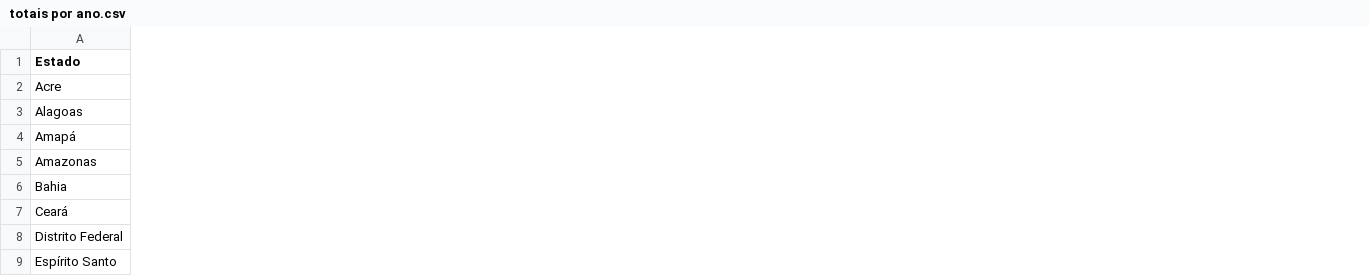
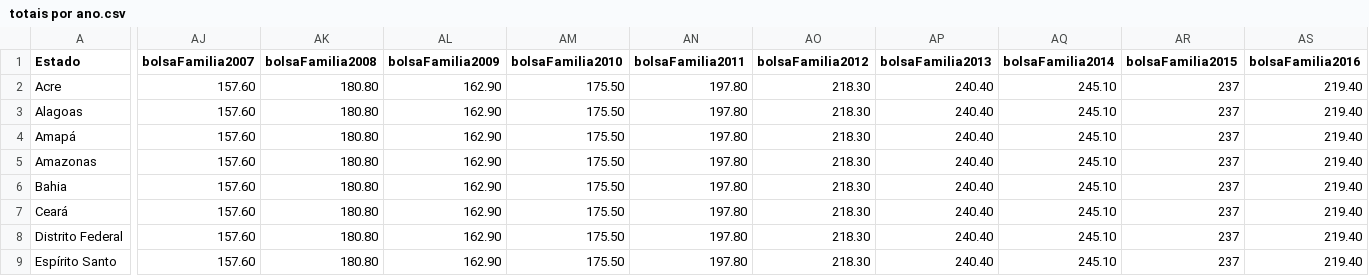
Before and after one commit to thiagodasillva/escolarData, a CSV file: totais por ano.csv, drawn as a sheet; only a part is shown, gaps mark what is left out; the diff covers the shown part only; the diff names each change by its address in the sheet, - before the commit and + after, or states it on an @@ line.

Commit message:
mesclagem do abandono com o bolsaFamilia

```diff
--- a/totais por ano.csv
+++ b/totais por ano.csv
+column AJ (bolsaFamilia2007), rows 2-9: all 157.60
+column AK (bolsaFamilia2008), rows 2-9: all 180.80
+column AL (bolsaFamilia2009), rows 2-9: all 162.90
+column AM (bolsaFamilia2010), rows 2-9: all 175.50
+column AN (bolsaFamilia2011), rows 2-9: all 197.80
+column AO (bolsaFamilia2012), rows 2-9: all 218.30
+column AP (bolsaFamilia2013), rows 2-9: all 240.40
+column AQ (bolsaFamilia2014), rows 2-9: all 245.10
+column AR (bolsaFamilia2015), rows 2-9: all 237
+column AS (bolsaFamilia2016), rows 2-9: all 219.40
```
Also changed, not shown: 7 added columns elsewhere in this file, 3 other files.
